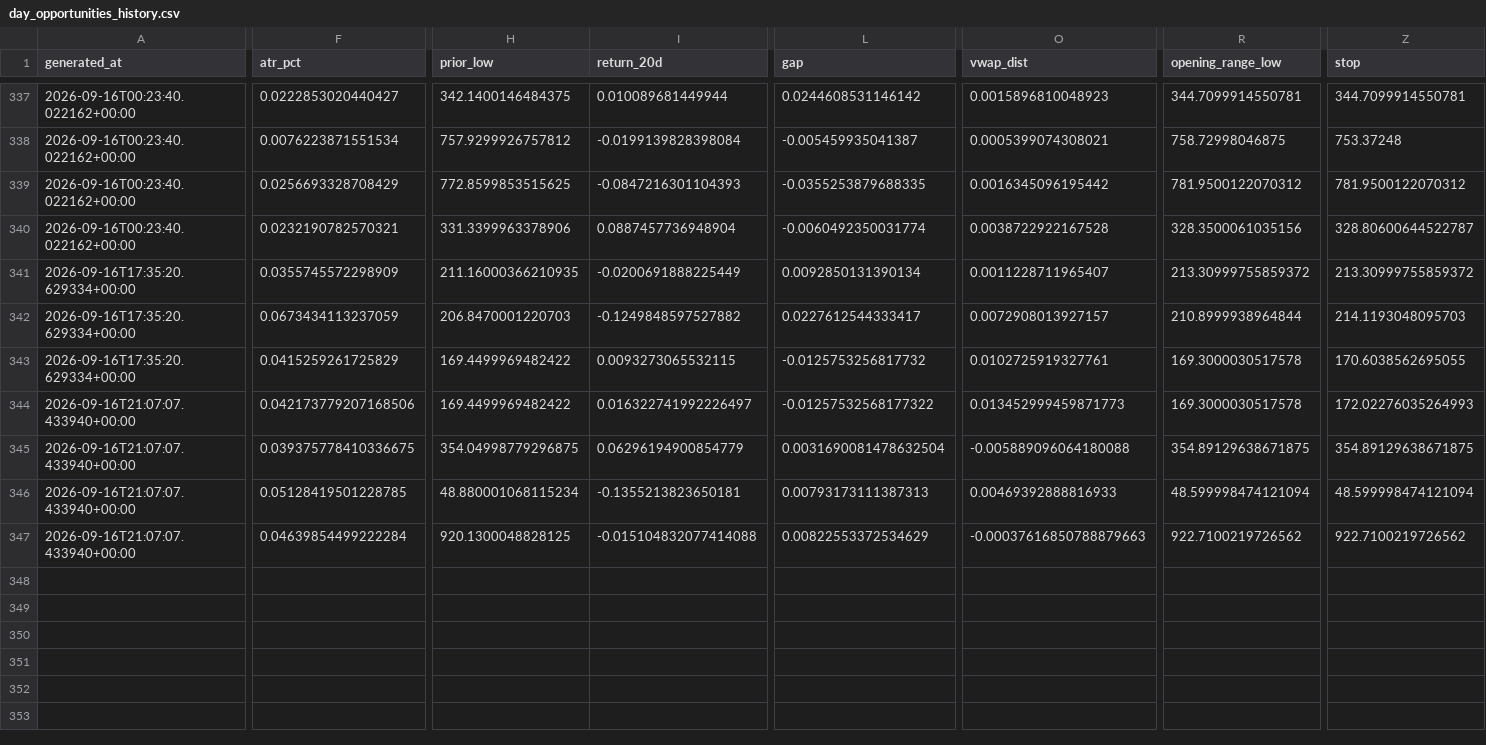
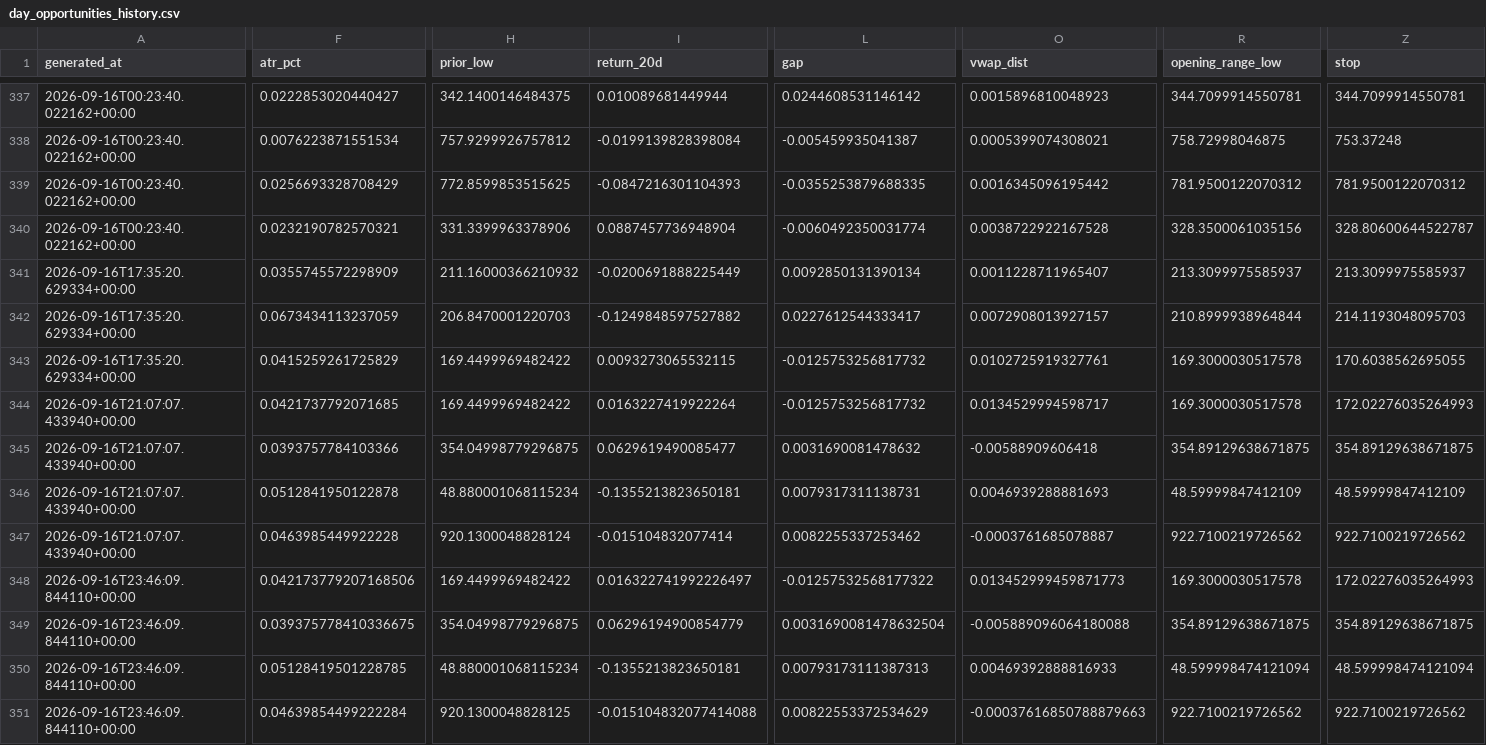
Before and after one commit to rk93/stocks-ai-analyzer, a CSV file: data/day_opportunities_history.csv, drawn as a sheet; only a part is shown, gaps mark what is left out; addresses are those after the commit; rows hold the shown columns only; the diff covers the shown part only; the diff names each change by its address in the sheet, - before the commit and + after, or states it on an @@ line.

```diff
--- a/data/day_opportunities_history.csv
+++ b/data/day_opportunities_history.csv
-H341 (prior_low): 211.16000366210935
+H341 (prior_low): 211.16000366210932
-R341 (opening_range_low): 213.30999755859372
+R341 (opening_range_low): 213.3099975585937
-Z341 (stop): 213.30999755859372
+Z341 (stop): 213.3099975585937
-F344 (atr_pct): 0.042173779207168506
+F344 (atr_pct): 0.0421737792071685
-I344 (return_20d): 0.016322741992226497
+I344 (return_20d): 0.0163227419922264
-L344 (gap): -0.01257532568177322
+L344 (gap): -0.0125753256817732
-O344 (vwap_dist): 0.013452999459871773
+O344 (vwap_dist): 0.0134529994598717
-F345 (atr_pct): 0.039375778410336675
+F345 (atr_pct): 0.0393757784103366
-I345 (return_20d): 0.06296194900854779
+I345 (return_20d): 0.0629619490085477
-L345 (gap): 0.0031690081478632504
+L345 (gap): 0.0031690081478632
-O345 (vwap_dist): -0.005889096064180088
+O345 (vwap_dist): -0.00588909606418
+row 346: 2026-09-16T21:07:07.433940+00:00 | 0.0512841950122878 | 48.880001068115234 | -0.1355213823650181 | 0.0079317311138731 | 0.0046939288881693 | 48.59999847412109 | 48.59999847412109
+row 347: 2026-09-16T21:07:07.433940+00:00 | 0.0463985449922228 | 920.1300048828124 | -0.015104832077414 | 0.0082255337253462 | -0.0003761685078887 | 922.7100219726562 | 922.7100219726562
+row 348: 2026-09-16T23:46:09.844110+00:00 | 0.042173779207168506 | 169.4499969482422 | 0.016322741992226497 | -0.01257532568177322 | 0.013452999459871773 | 169.3000030517578 | 172.02276035264993
+row 349: 2026-09-16T23:46:09.844110+00:00 | 0.039375778410336675 | 354.04998779296875 | 0.06296194900854779 | 0.0031690081478632504 | -0.005889096064180088 | 354.89129638671875 | 354.89129638671875
-A350:A351 (generated_at): 2026-09-16T21:07:07.433940+00:00
+A350:A351 (generated_at): 2026-09-16T23:46:09.844110+00:00
```
Also changed, not shown: 5 edited cells elsewhere in this file, data/day_opportunities_latest.csv, data/signals_latest.csv, 5 other files.
